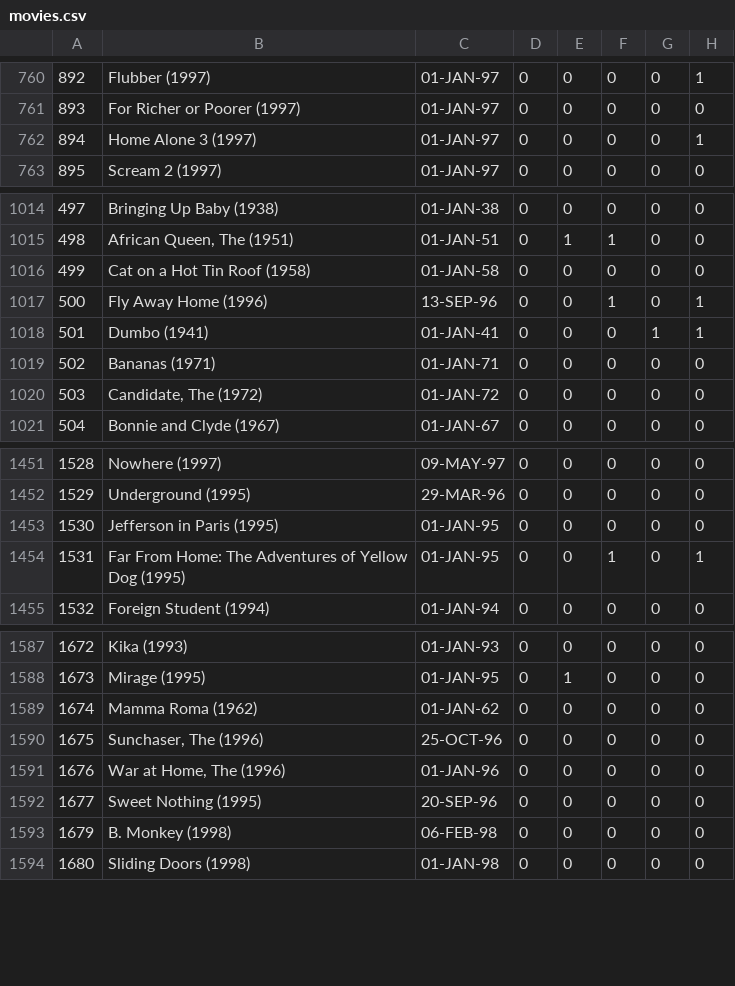
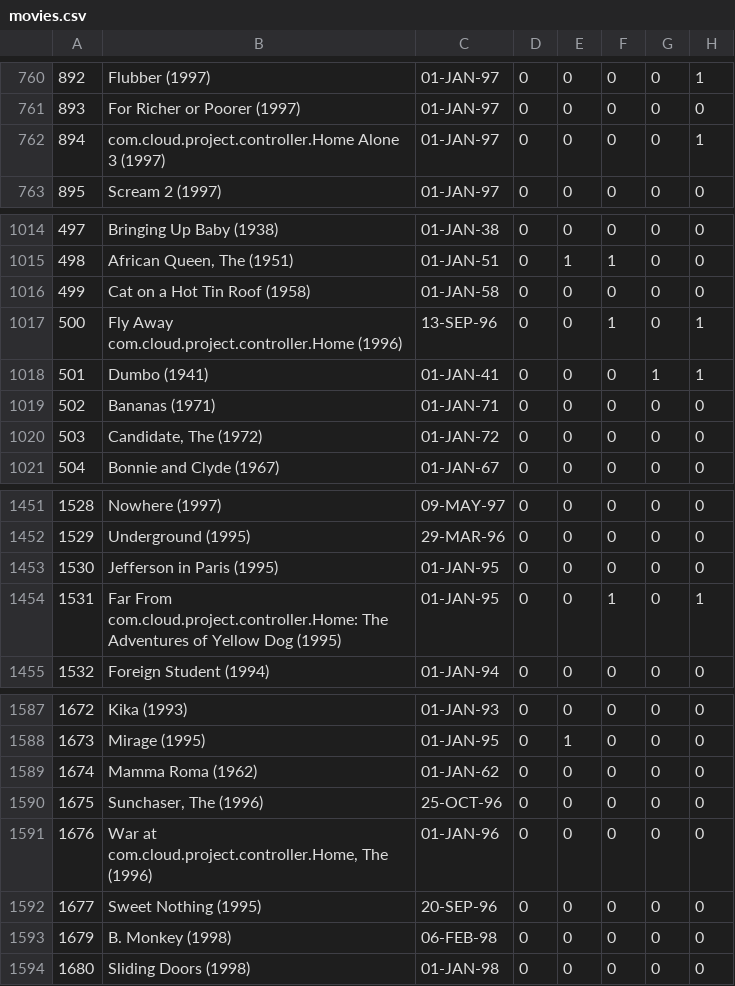
Before and after one commit to MayankJasoria/Cloud-Assignment-1, a CSV file: data/movies.csv, drawn as a sheet; only a part is shown, gaps mark what is left out; the diff covers the shown part only; the diff names each change by its address in the sheet, - before the commit and + after, or states it on an @@ line.

```diff
--- a/data/movies.csv
+++ b/data/movies.csv
-B762: Home Alone 3 (1997)
+B762: com.cloud.project.controller.Home Alone 3 (1997)
-B1017: Fly Away Home (1996)
+B1017: Fly Away com.cloud.project.controller.Home (1996)
-B1454: Far From Home: The Adventures…
+B1454: Far From com.cloud.project.controller.Home: The Adventures…
-B1591: War at Home, The (1996)
+B1591: War at com.cloud.project.controller.Home, The (1996)
```
Also changed, not shown: 5 edited cells elsewhere in this file, 20 other files.
